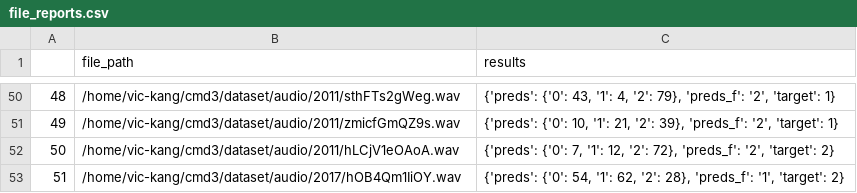
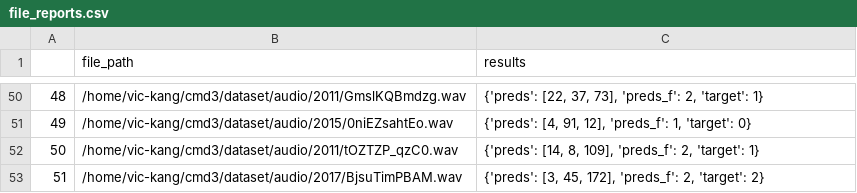
Before and after one commit to hangyeol013/cmd3, a CSV file: results/audio/all_layer/file_reports.csv, drawn as a sheet; only a part is shown, gaps mark what is left out; the diff covers the shown part only.

Commit message:
add results

```diff
--- a/results/audio/all_layer/file_reports.csv
+++ b/results/audio/all_layer/file_reports.csv
@@ -50,4 +50,4 @@
-48,/home/vic-kang/cmd3/dataset/audio/2011/sthFTs2gWeg.wav,"{'preds': {'0': 43, '1': 4, '2': 79}, 'preds_f': '2', 'target': 1}"
-49,/home/vic-kang/cmd3/dataset/audio/2011/zmicfGmQZ9s.wav,"{'preds': {'0': 10, '1': 21, '2': 39}, 'preds_f': '2', 'target': 1}"
-50,/home/vic-kang/cmd3/dataset/audio/2011/hLCjV1eOAoA.wav,"{'preds': {'0': 7, '1': 12, '2': 72}, 'preds_f': '2', 'target': 2}"
-51,/home/vic-kang/cmd3/dataset/audio/2017/hOB4Qm1IiOY.wav,"{'preds': {'0': 54, '1': 62, '2': 28}, 'preds_f': '1', 'target': 2}"
+48,/home/vic-kang/cmd3/dataset/audio/2011/GmslKQBmdzg.wav,"{'preds': [22, 37, 73], 'preds_f': 2, 'target': 1}"
+49,/home/vic-kang/cmd3/dataset/audio/2015/0niEZsahtEo.wav,"{'preds': [4, 91, 12], 'preds_f': 1, 'target': 0}"
+50,/home/vic-kang/cmd3/dataset/audio/2011/tOZTZP_qzC0.wav,"{'preds': [14, 8, 109], 'preds_f': 2, 'target': 1}"
+51,/home/vic-kang/cmd3/dataset/audio/2017/BjsuTimPBAM.wav,"{'preds': [3, 45, 172], 'preds_f': 2, 'target': 2}"
```
Also changed, not shown: 95 edited cells elsewhere in this file, results/audio/last_layer/file_reports.csv, 3 other files.
